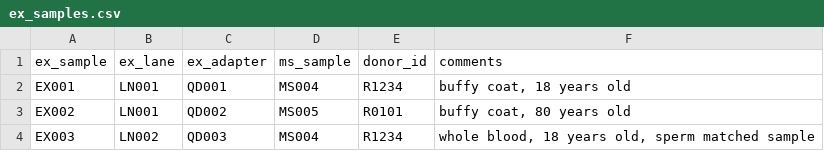
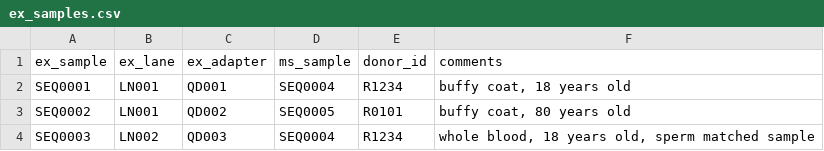
Before and after one commit to systematicmedicine/SomaticCODEC, a CSV file: config/ex_samples.csv, drawn as a sheet.

Commit message:
Changed test config sample IDs from EX to SEQ

```diff
--- a/config/ex_samples.csv
+++ b/config/ex_samples.csv
@@ -1,4 +1,4 @@
 ex_sample,ex_lane,ex_adapter,ms_sample,donor_id,comments
-EX001,LN001,QD001,MS004,R1234,"buffy coat, 18 years old"
-EX002,LN001,QD002,MS005,R0101,"buffy coat, 80 years old"
-EX003,LN002,QD003,MS004,R1234,"whole blood, 18 years old, sperm matched sample"
+SEQ0001,LN001,QD001,SEQ0004,R1234,"buffy coat, 18 years old"
+SEQ0002,LN001,QD002,SEQ0005,R0101,"buffy coat, 80 years old"
+SEQ0003,LN002,QD003,SEQ0004,R1234,"whole blood, 18 years old, sperm matched sample"
```
Also changed, not shown: config/ms_samples.csv, 6 other files.
